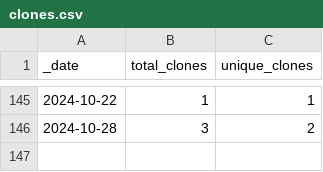
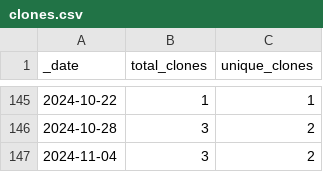
Before and after one commit to jzemmels/trafficMonitor, a CSV file: scored-traffic/traffic/clones.csv, drawn as a sheet; only a part is shown, gaps mark what is left out; the diff names each change by its address in the sheet, - before the commit and + after, or states it on an @@ line.

Commit message:
Push scored traffic data

```diff
--- a/scored-traffic/traffic/clones.csv
+++ b/scored-traffic/traffic/clones.csv
+row 147: 2024-11-04 | 3 | 2
```
Also changed, not shown: 1 other file.
